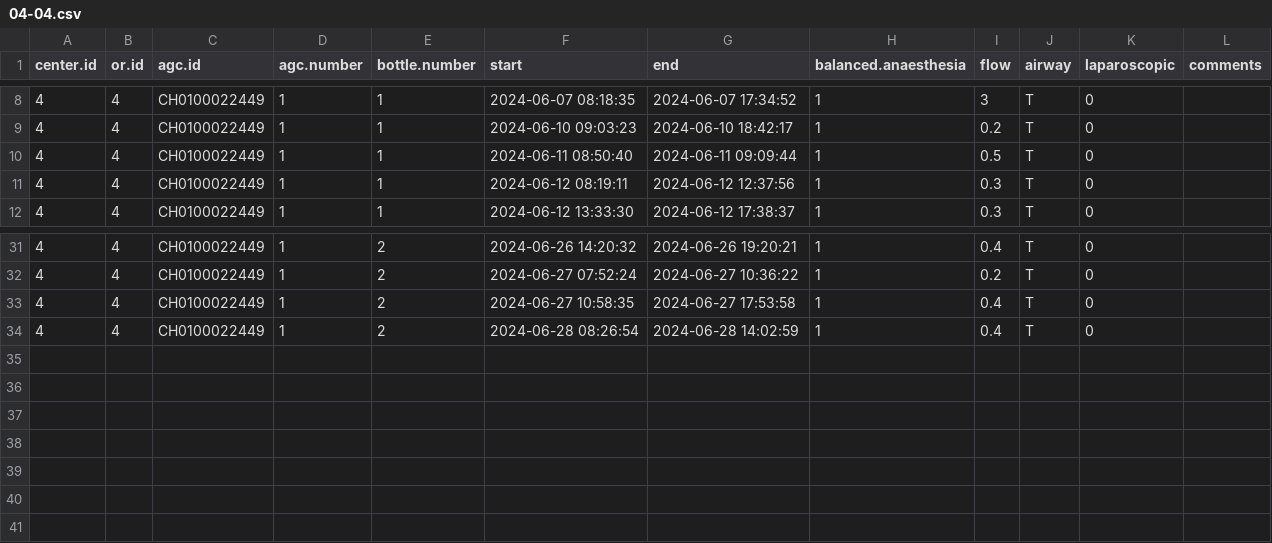
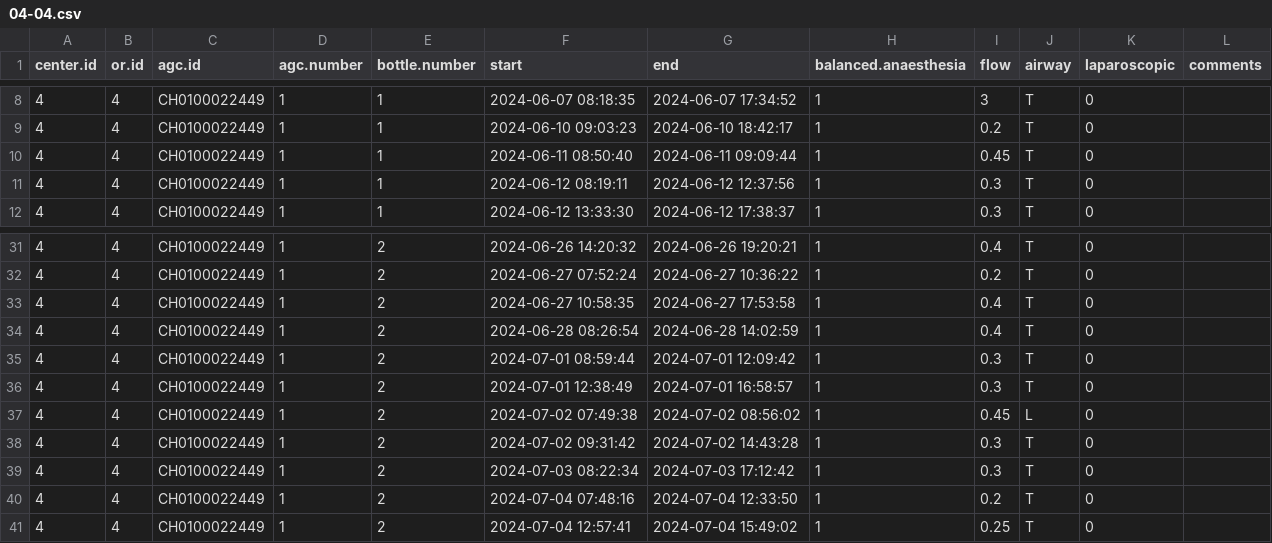
Before and after one commit to umg-minai/vct-or-mc, a CSV file: raw-data/crfs/04-04.csv, drawn as a sheet; only a part is shown, gaps mark what is left out.

```diff
--- a/raw-data/crfs/04-04.csv
+++ b/raw-data/crfs/04-04.csv
@@ -9,3 +9,3 @@ center.id,or.id,agc.id,agc.number,bottle.number,start,end,balanced.anaesthesia,f
 4,4,CH0100022449,1,1,2024-06-10 09:03:23,2024-06-10 18:42:17,1,0.2,T,0,
-4,4,CH0100022449,1,1,2024-06-11 08:50:40,2024-06-11 09:09:44,1,0.5,T,0,
+4,4,CH0100022449,1,1,2024-06-11 08:50:40,2024-06-11 09:09:44,1,0.45,T,0,
 4,4,CH0100022449,1,1,2024-06-12 08:19:11,2024-06-12 12:37:56,1,0.3,T,0,
@@ -34 +34,8 @@ center.id,or.id,agc.id,agc.number,bottle.number,start,end,balanced.anaesthesia,f
 4,4,CH0100022449,1,2,2024-06-28 08:26:54,2024-06-28 14:02:59,1,0.4,T,0,
+4,4,CH0100022449,1,2,2024-07-01 08:59:44,2024-07-01 12:09:42,1,0.3,T,0,
+4,4,CH0100022449,1,2,2024-07-01 12:38:49,2024-07-01 16:58:57,1,0.3,T,0,
+4,4,CH0100022449,1,2,2024-07-02 07:49:38,2024-07-02 08:56:02,1,0.45,L,0,
+4,4,CH0100022449,1,2,2024-07-02 09:31:42,2024-07-02 14:43:28,1,0.3,T,0,
+4,4,CH0100022449,1,2,2024-07-03 08:22:34,2024-07-03 17:12:42,1,0.3,T,0,
+4,4,CH0100022449,1,2,2024-07-04 07:48:16,2024-07-04 12:33:50,1,0.2,T,0,
+4,4,CH0100022449,1,2,2024-07-04 12:57:41,2024-07-04 15:49:02,1,0.25,T,0,
```
Also changed, not shown: raw-data/crfs/04-01.csv, raw-data/crfs/04-02.csv, 10 other files.
